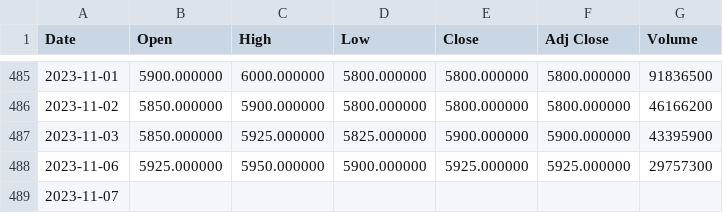
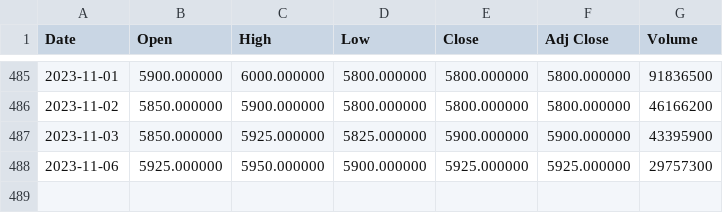
Before and after one commit to aidara11/mpdw, a CSV file: Pertemuan 9/data saham astra.csv, drawn as a sheet; only a part is shown, gaps mark what is left out.

Commit message:
Add files via upload

```diff
--- a/Pertemuan 9/data saham astra.csv
+++ b/Pertemuan 9/data saham astra.csv
@@ -488,2 +488 @@ Date,Open,High,Low,Close,Adj Close,Volume
 2023-11-06,5925.000000,5950.000000,5900.000000,5925.000000,5925.000000,29757300
-2023-11-07,
```
